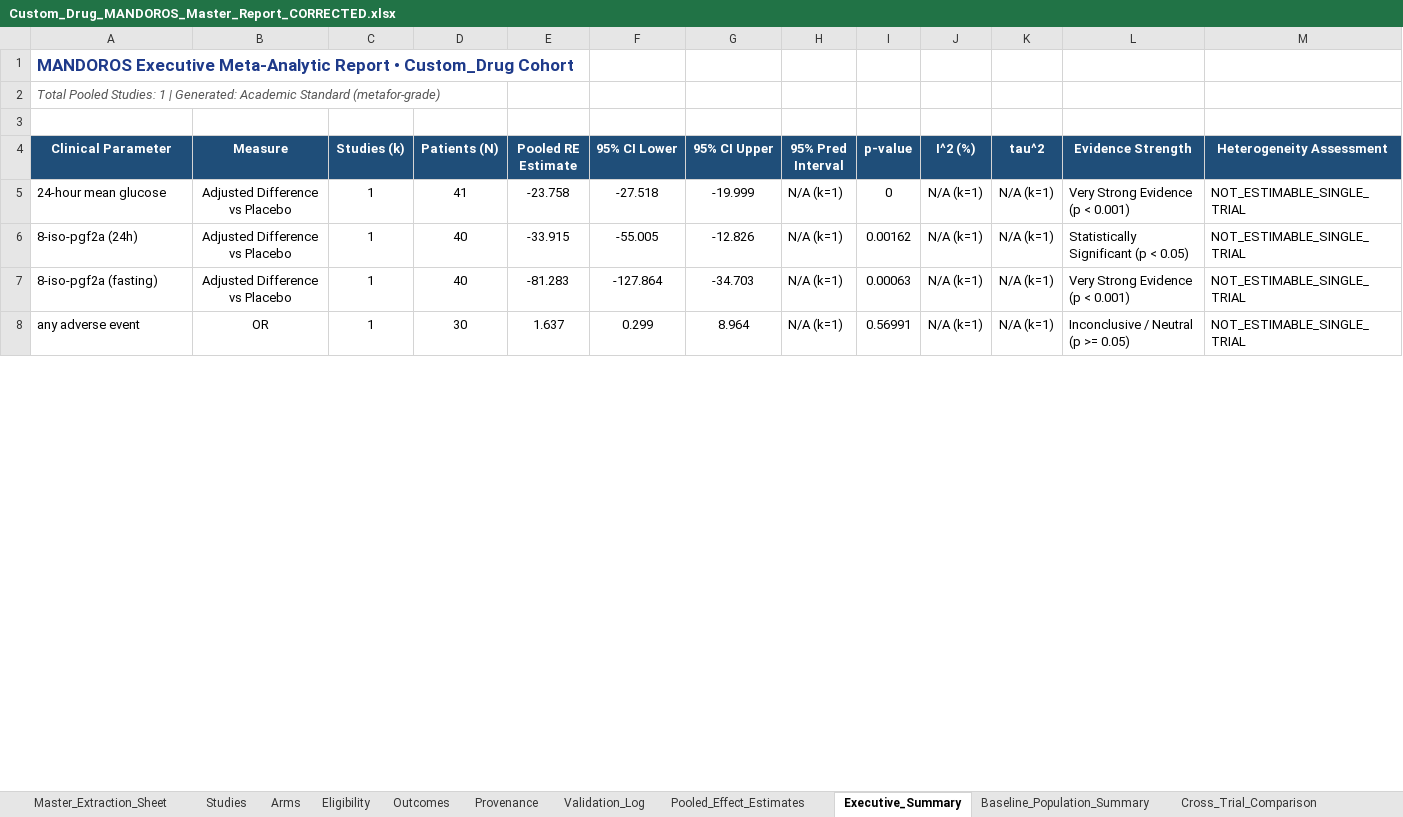
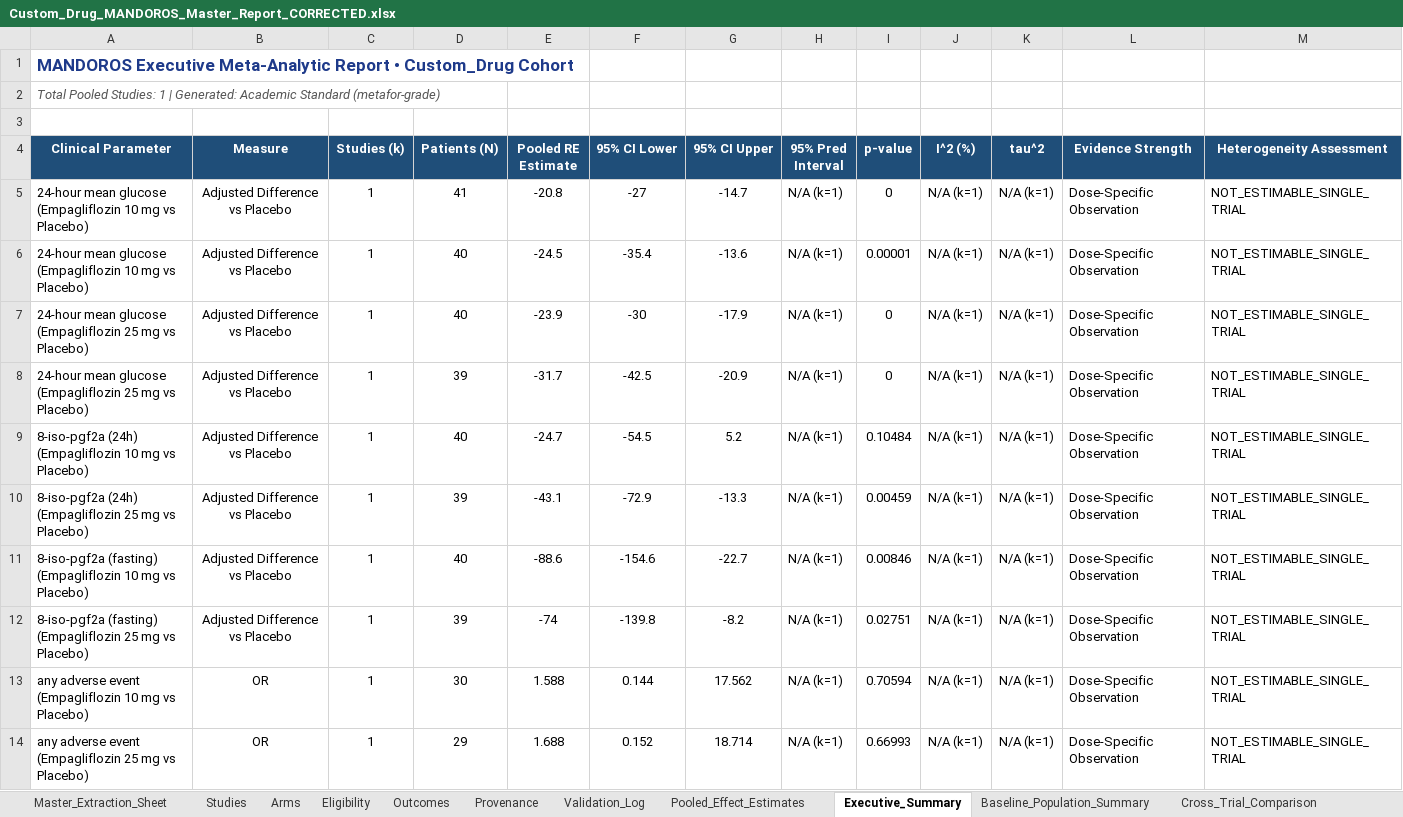
Before and after one commit to ahmedmando133/evidex, an Excel workbook: Custom_Drug_MANDOROS_Master_Report_CORRECTED.xlsx, sheet Executive_Summary, drawn as a sheet; only a part is shown; values as stored, in another font and other column widths than the file's, no borders; addresses are those after the commit; the diff covers the shown part only; the diff names each change by its address in the sheet, - before the commit and + after, or states it on an @@ line.

```diff
--- a/Custom_Drug_MANDOROS_Master_Report_CORRECTED.xlsx (sheet Executive_Summary)
+++ b/Custom_Drug_MANDOROS_Master_Report_CORRECTED.xlsx (sheet Executive_Summary)
-A5 (Clinical Parameter): 24-hour mean glucose
+A5 (Clinical Parameter): 24-hour mean glucose (Empagliflozin 10 mg vs Placebo)
-E5 (Pooled RE Estimate): -23.758
+E5 (Pooled RE Estimate): -20.8
-F5 (95% CI Lower): -27.518
+F5 (95% CI Lower): -27
-G5 (95% CI Upper): -19.999
+G5 (95% CI Upper): -14.7
-L5 (Evidence Strength): Very Strong Evidence (p < 0.001)
+L5 (Evidence Strength): Dose-Specific Observation
+row 6: 24-hour mean glucose (Empagliflozin 10 mg vs Placebo) | Adjusted Difference vs Placebo | 1 | 40 | -24.5 | -35.4 | -13.6 | N/A (k=1) | 0.00001 | N/A (k=1) | N/A (k=1) | Dose-Specific Observation | NOT_ESTIMABLE_SINGLE_TRIAL
+row 7: 24-hour mean glucose (Empagliflozin 25 mg vs Placebo) | Adjusted Difference vs Placebo | 1 | 40 | -23.9 | -30 | -17.9 | N/A (k=1) | 0 | N/A (k=1) | N/A (k=1) | Dose-Specific Observation | NOT_ESTIMABLE_SINGLE_TRIAL
+row 8: 24-hour mean glucose (Empagliflozin 25 mg vs Placebo) | Adjusted Difference vs Placebo | 1 | 39 | -31.7 | -42.5 | -20.9 | N/A (k=1) | 0 | N/A (k=1) | N/A (k=1) | Dose-Specific Observation | NOT_ESTIMABLE_SINGLE_TRIAL
-A9 (Clinical Parameter): 8-iso-pgf2a (24h)
+A9 (Clinical Parameter): 8-iso-pgf2a (24h) (Empagliflozin 10 mg vs Placebo)
-E9 (Pooled RE Estimate): -33.915
+E9 (Pooled RE Estimate): -24.7
-F9 (95% CI Lower): -55.005
+F9 (95% CI Lower): -54.5
-G9 (95% CI Upper): -12.826
+G9 (95% CI Upper): 5.2
-I9 (p-value): 0.00162
+I9 (p-value): 0.10484
-L9 (Evidence Strength): Statistically Significant (p < 0.05)
+L9 (Evidence Strength): Dose-Specific Observation
+row 10: 8-iso-pgf2a (24h) (Empagliflozin 25 mg vs Placebo) | Adjusted Difference vs Placebo | 1 | 39 | -43.1 | -72.9 | -13.3 | N/A (k=1) | 0.00459 | N/A (k=1) | N/A (k=1) | Dose-Specific Observation | NOT_ESTIMABLE_SINGLE_TRIAL
-A11 (Clinical Parameter): 8-iso-pgf2a (fasting)
+A11 (Clinical Parameter): 8-iso-pgf2a (fasting) (Empagliflozin 10 mg vs Placebo)
-E11 (Pooled RE Estimate): -81.283
+E11 (Pooled RE Estimate): -88.6
-F11 (95% CI Lower): -127.864
+F11 (95% CI Lower): -154.6
-G11 (95% CI Upper): -34.703
+G11 (95% CI Upper): -22.7
-I11 (p-value): 0.00063
+I11 (p-value): 0.00846
-L11 (Evidence Strength): Very Strong Evidence (p < 0.001)
+L11 (Evidence Strength): Dose-Specific Observation
+row 12: 8-iso-pgf2a (fasting) (Empagliflozin 25 mg vs Placebo) | Adjusted Difference vs Placebo | 1 | 39 | -74 | -139.8 | -8.2 | N/A (k=1) | 0.02751 | N/A (k=1) | N/A (k=1) | Dose-Specific Observation | NOT_ESTIMABLE_SINGLE_TRIAL
-A13 (Clinical Parameter): any adverse event
+A13 (Clinical Parameter): any adverse event (Empagliflozin 10 mg vs Placebo)
-E13 (Pooled RE Estimate): 1.637
+E13 (Pooled RE Estimate): 1.588
-F13 (95% CI Lower): 0.299
+F13 (95% CI Lower): 0.144
-G13 (95% CI Upper): 8.964
+G13 (95% CI Upper): 17.562
-I13 (p-value): 0.56991
+I13 (p-value): 0.70594
-L13 (Evidence Strength): Inconclusive / Neutral (p >= 0.05)
+L13 (Evidence Strength): Dose-Specific Observation
+row 14: any adverse event (Empagliflozin 25 mg vs Placebo) | OR | 1 | 29 | 1.688 | 0.152 | 18.714 | N/A (k=1) | 0.66993 | N/A (k=1) | N/A (k=1) | Dose-Specific Observation | NOT_ESTIMABLE_SINGLE_TRIAL
```
Also changed, not shown: 30 added rows, 3 removed rows and 77 edited cells elsewhere in this sheet, sheet Predictive_Projections, sheet Pooled_Effect_Estimates, sheet Validation_Log, sheet Master_Extraction_Sheet, sheet Outcomes, sheet Eligibility, 8 more sheets, Custom_Drug_MANDOROS_Master_Report.xlsx, MANDOROS_Phase2_Corrected.xlsx, 9 other files.
